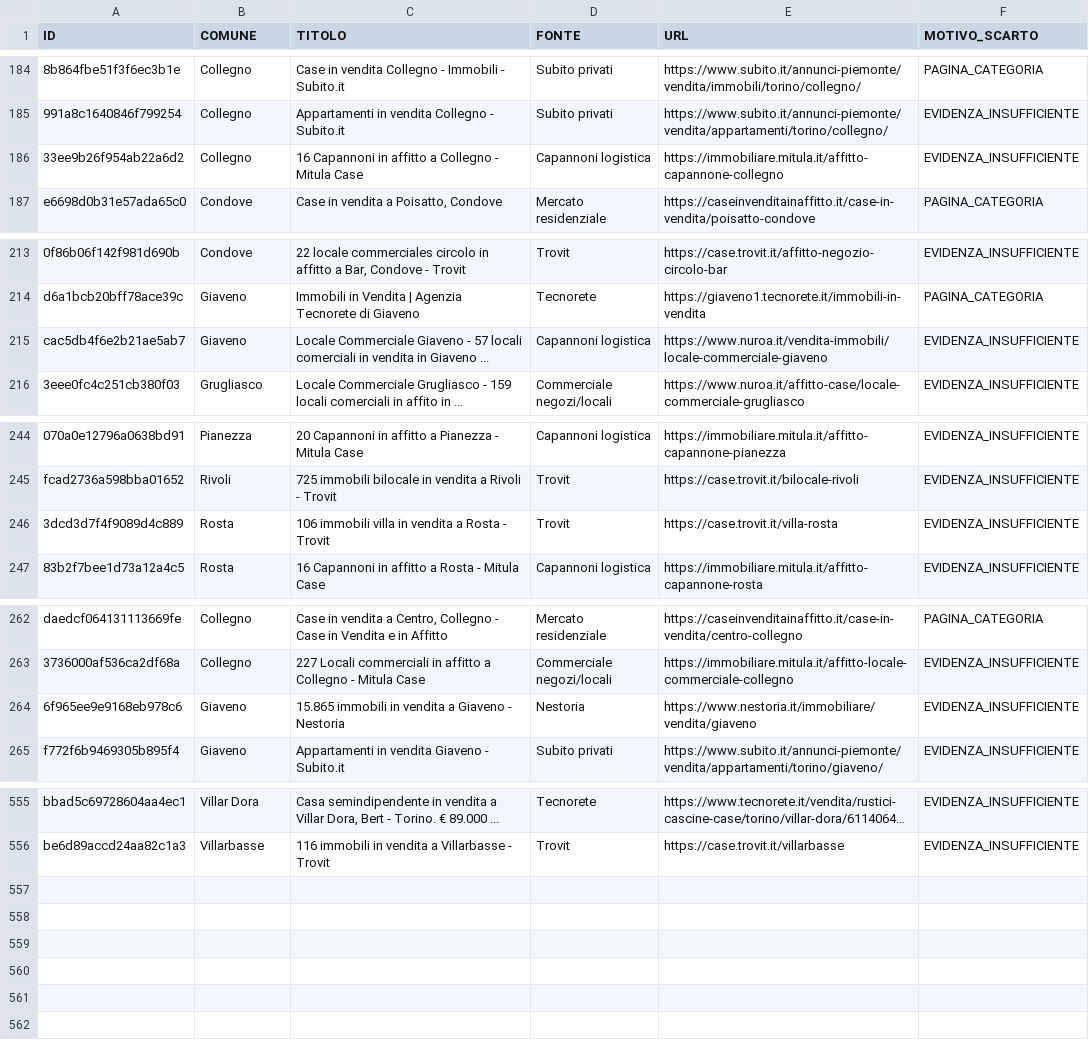
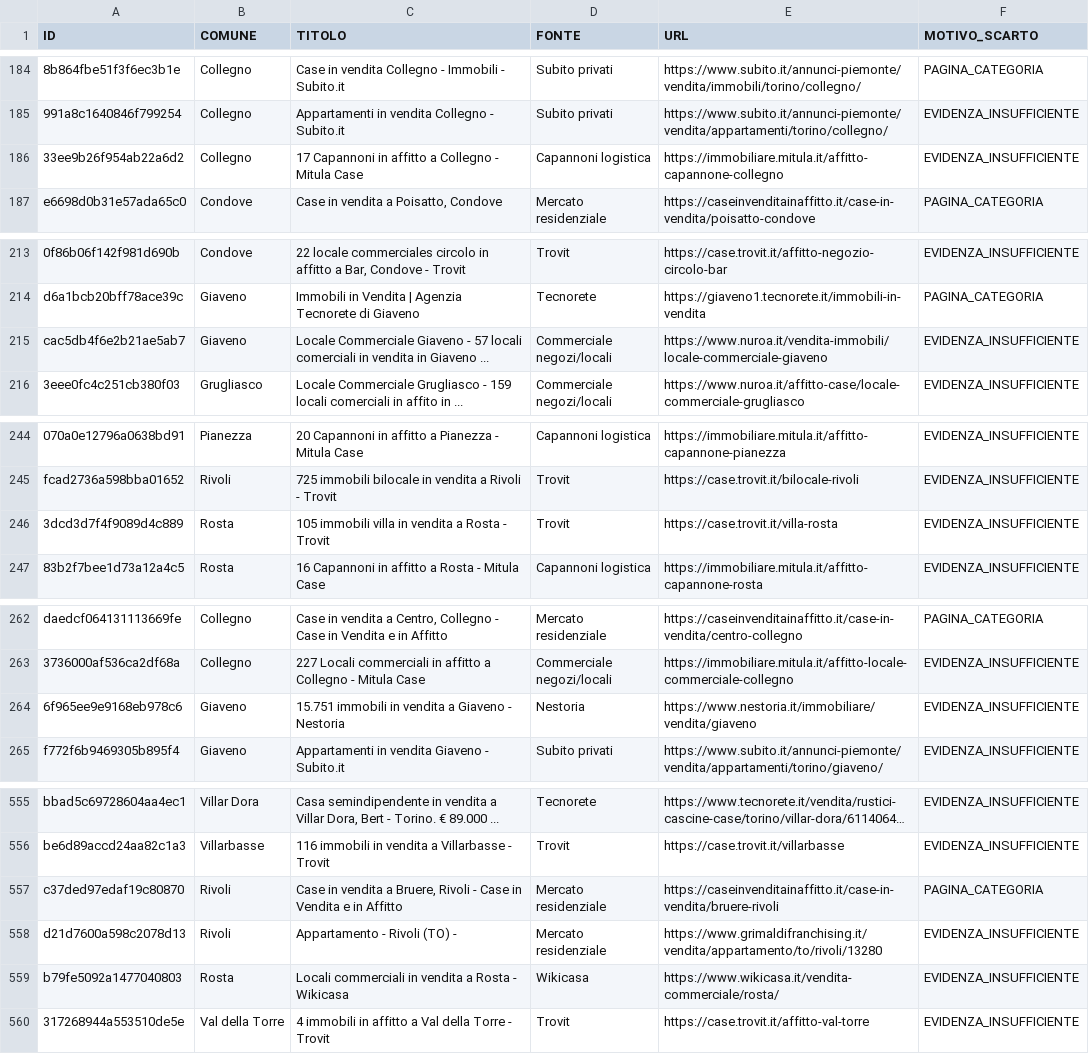
Before and after one commit to josephsocialmedia2-spec/immobili-in-zona, a CSV file: seller_radar_auto/data/intelligence/scarti_qualita.csv, drawn as a sheet; only a part is shown, gaps mark what is left out; long unchanged cells end in …; the diff covers the shown part only; the diff names each change by its address in the sheet, - before the commit and + after, or states it on an @@ line.

```diff
--- a/seller_radar_auto/data/intelligence/scarti_qualita.csv
+++ b/seller_radar_auto/data/intelligence/scarti_qualita.csv
-C186 (TITOLO): 16 Capannoni in…
+C186 (TITOLO): 17 Capannoni in…
-D215 (FONTE): Capannoni logistica
+D215 (FONTE): Commerciale negozi/locali
-C246 (TITOLO): 106 immobili villa…
+C246 (TITOLO): 105 immobili villa…
-C264 (TITOLO): 15.865 immobili in…
+C264 (TITOLO): 15.751 immobili in…
+row 557: c37ded97edaf19c80870 | Rivoli | Case in vendita a Bruere, Rivoli - Case in Vendita e in Affitto | Mercato residenziale | https://caseinvenditainaffitto.it/case-in-vendita/bruere-rivoli | PAGINA_CATEGORIA
+row 558: d21d7600a598c2078d13 | Rivoli | Appartamento - Rivoli (TO) - | Mercato residenziale | https://www.grimaldifranchising.it/vendita/appartamento/to/rivoli/13280 | EVIDENZA_INSUFFICIENTE
+row 559: b79fe5092a1477040803 | Rosta | Locali commerciali in vendita a Rosta - Wikicasa | Wikicasa | https://www.wikicasa.it/vendita-commerciale/rosta/ | EVIDENZA_INSUFFICIENTE
+row 560: 317268944a553510de5e | Val della Torre | 4 immobili in affitto a Val della Torre - Trovit | Trovit | https://case.trovit.it/affitto-val-torre | EVIDENZA_INSUFFICIENTE
```
Also changed, not shown: 5 edited cells elsewhere in this file, seller_radar_auto/data/area_radar.csv, seller_radar_auto/data/business_pipeline.csv, 24 other files.
